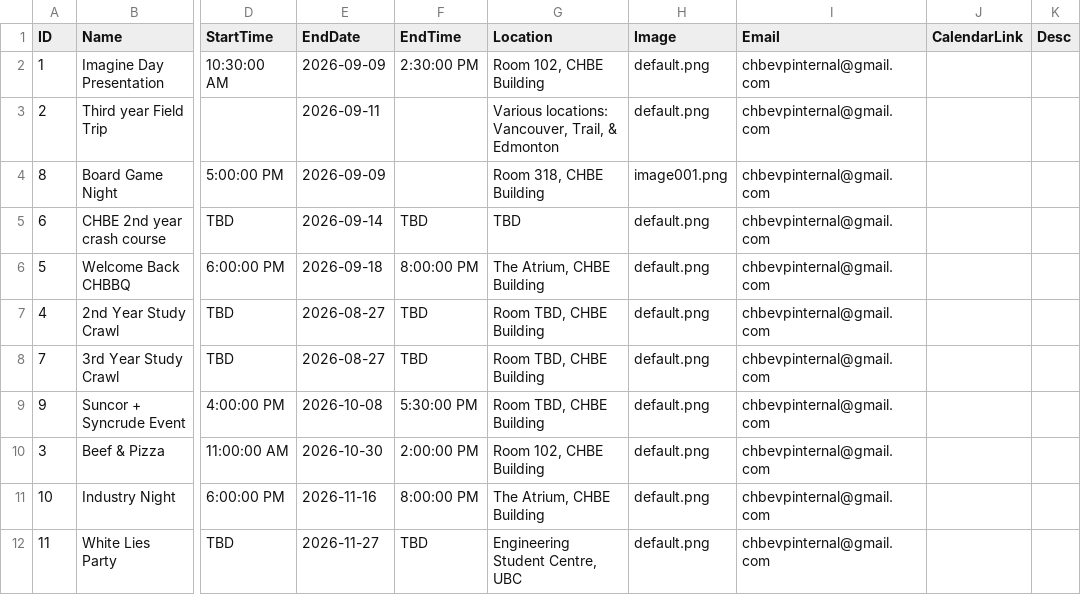
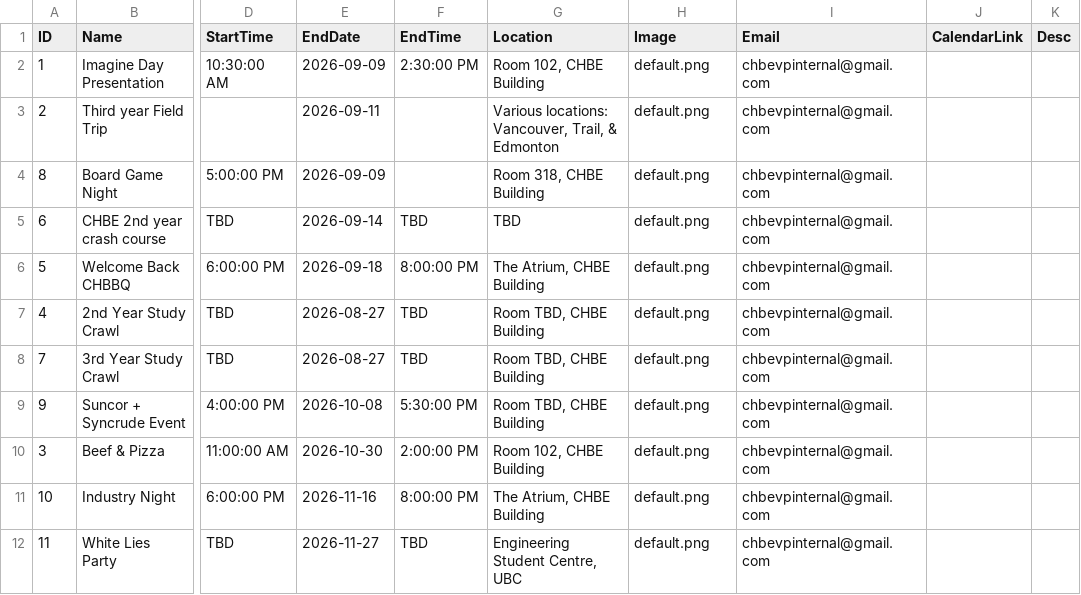
Before and after one commit to Env-25/Env-25.github.io, a CSV file: public/events/events.csv, drawn as a sheet; only a part is shown, gaps mark what is left out; the diff names each change by its address in the sheet, - before the commit and + after, or states it on an @@ line.

```diff
--- a/public/events/events.csv
+++ b/public/events/events.csv
-H4 (Image): image001.png
+H4 (Image): default.png
```
